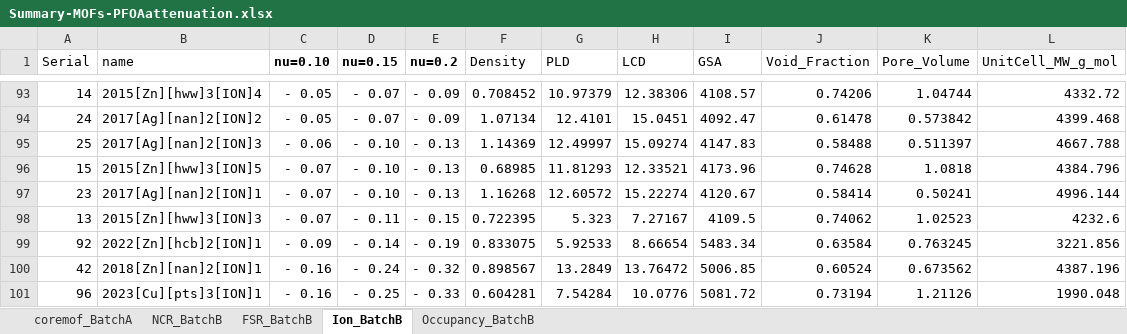
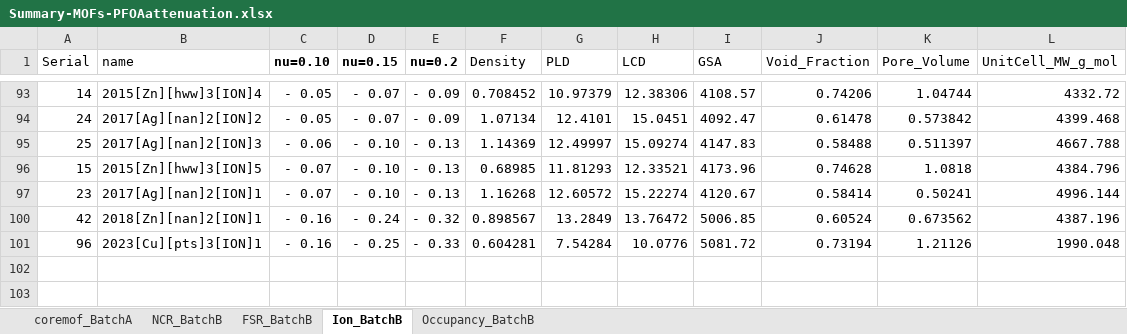
Before and after one commit to hasan-mansr/ML_Discovery_Metal-Organic_Adsorbents, an Excel workbook: results/Summary-MOFs-PFOAattenuation.xlsx, sheet Ion_BatchB, drawn as a sheet; only a part is shown, gaps mark what is left out; values as stored, in another font and other column widths than the file's, no borders; the diff covers the shown part only; the diff names each change by its address in the sheet, - before the commit and + after, or states it on an @@ line.

```diff
--- a/results/Summary-MOFs-PFOAattenuation.xlsx (sheet Ion_BatchB)
+++ b/results/Summary-MOFs-PFOAattenuation.xlsx (sheet Ion_BatchB)
@@ row 98 hidden: 13 | 2015[Zn][hww]3[ION]3 | - 0.07 | - 0.11 | - 0.15 | 0.722395 | 5.323 | 7.27167 | 4109.5 | 0.74062 | 1.02523 | 4232.6 @@
@@ row 99 hidden: 92 | 2022[Zn][hcb]2[ION]1 | - 0.09 | - 0.14 | - 0.19 | 0.833075 | 5.92533 | 8.66654 | 5483.34 | 0.63584 | 0.763245 | 3221.856 @@
```
Also changed, not shown: 85 hidden or unhidden rows elsewhere in this sheet, sheet NCR_BatchB, sheet FSR_BatchB, sheet Occupancy_BatchB, sheet coremof_BatchA, charts or pictures, 4 other files.
